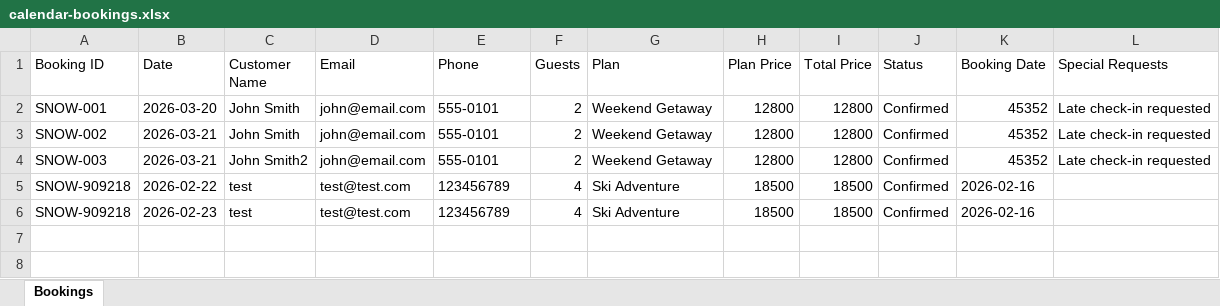
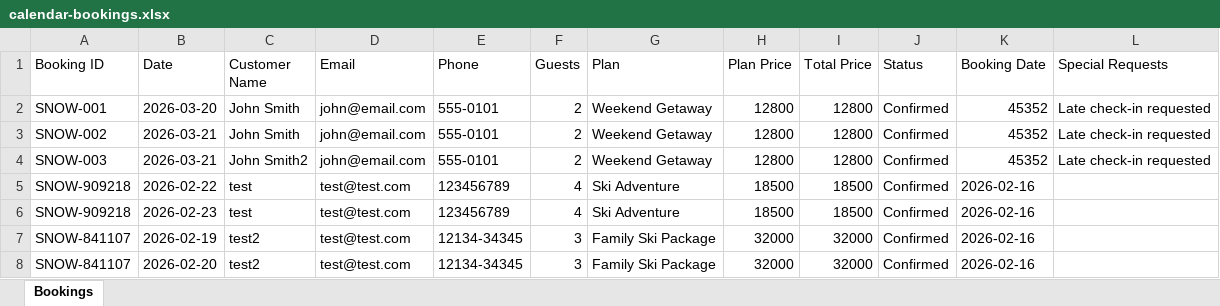
Before and after one commit to ZeroDegreeStation/Calendar, an Excel workbook: data/calendar-bookings.xlsx, sheet Bookings, drawn as a sheet; values as stored, in another font and other column widths than the file's, no borders; the diff names each change by its address in the sheet, - before the commit and + after, or states it on an @@ line.

Commit message:
Update bookings: 2/16/2026, 5:18:24 PM - 7 total bookings

```diff
--- a/data/calendar-bookings.xlsx (sheet Bookings)
+++ b/data/calendar-bookings.xlsx (sheet Bookings)
+row 7: SNOW-841107 | 2026-02-19 | test2 | test@test.com | 12134-34345 | 3 | Family Ski Package | 32000 | 32000 | Confirmed | 2026-02-16
+row 8: SNOW-841107 | 2026-02-20 | test2 | test@test.com | 12134-34345 | 3 | Family Ski Package | 32000 | 32000 | Confirmed | 2026-02-16
```
